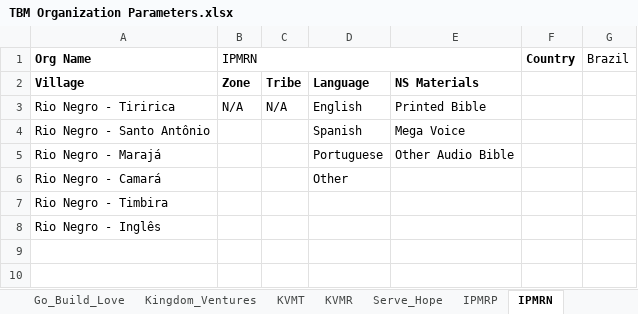
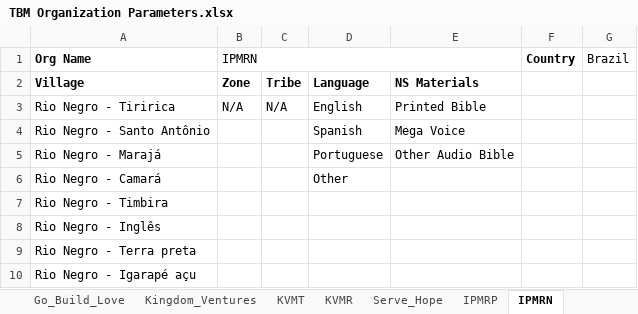
Before and after one commit to The-Bucket-Ministry/Organization-Parameters, an Excel workbook: TBM Organization Parameters.xlsx, sheet IPMRN, drawn as a sheet; values as stored, in another font and other column widths than the file's, no borders; the diff names each change by its address in the sheet, - before the commit and + after, or states it on an @@ line.

Commit message:
Updating IPMRN

```diff
--- a/TBM Organization Parameters.xlsx (sheet IPMRN)
+++ b/TBM Organization Parameters.xlsx (sheet IPMRN)
+row 9: Rio Negro - Terra preta
+row 10: Rio Negro - Igarapé açu
```
